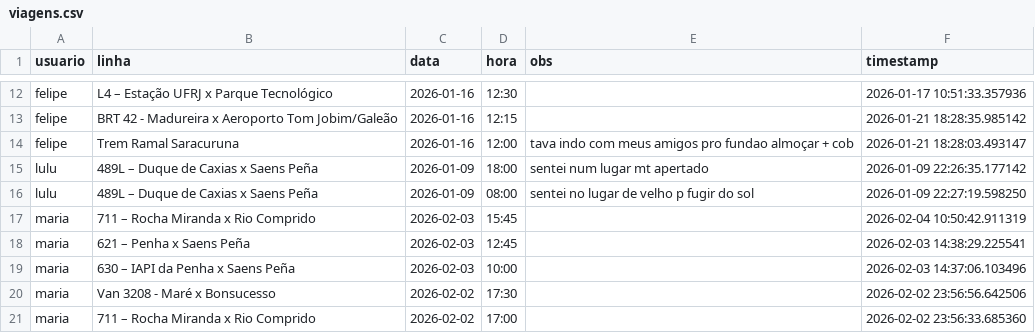
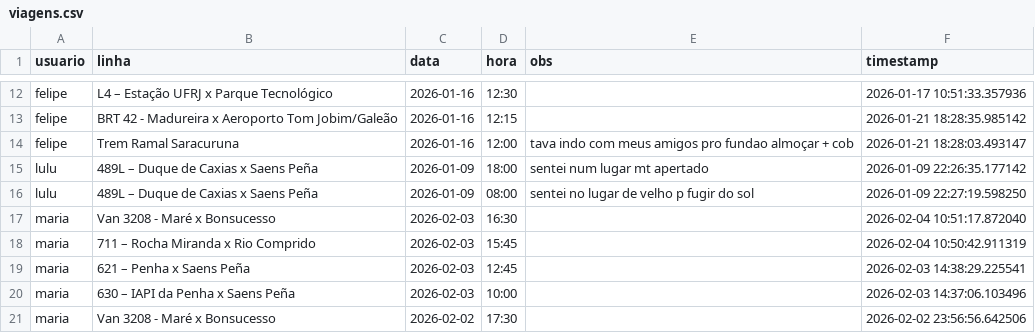
Before and after one commit to milet-o/buslog, a CSV file: viagens.csv, drawn as a sheet; only a part is shown, gaps mark what is left out; the shorter side is filled out with more unchanged rows.

Commit message:
Update Background

```diff
--- a/viagens.csv
+++ b/viagens.csv
@@ -16,2 +16,3 @@ lulu,489L – Duque de Caxias x Saens Peña,2026-01-09,18:00,sentei num lugar mt
 lulu,489L – Duque de Caxias x Saens Peña,2026-01-09,08:00,sentei no lugar de velho p fugir do sol,2026-01-09 22:27:19.598250
+maria,Van 3208 - Maré x Bonsucesso,2026-02-03,16:30,,2026-02-04 10:51:17.872040
 maria,711 – Rocha Miranda x Rio Comprido,2026-02-03,15:45,,2026-02-04 10:50:42.911319
```
